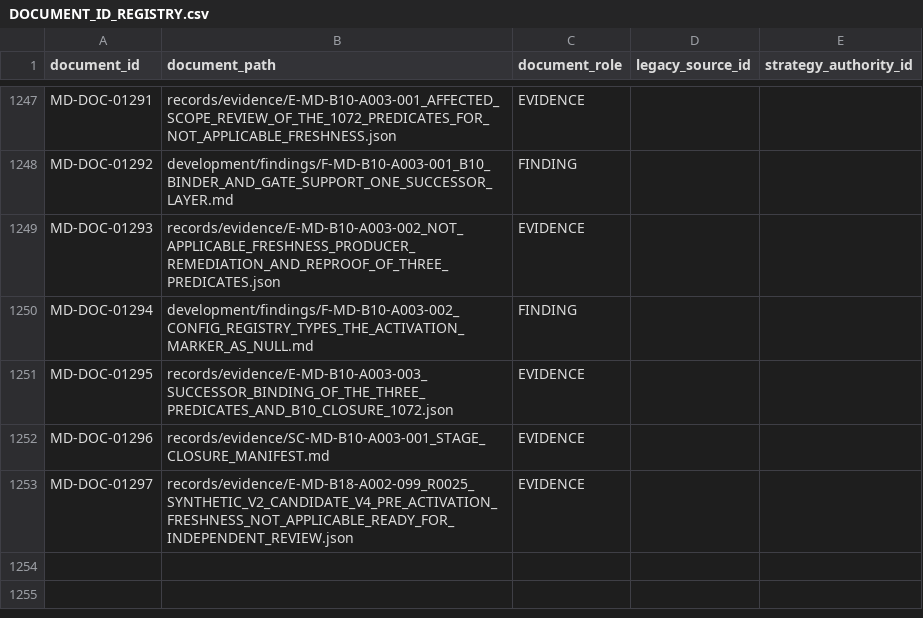
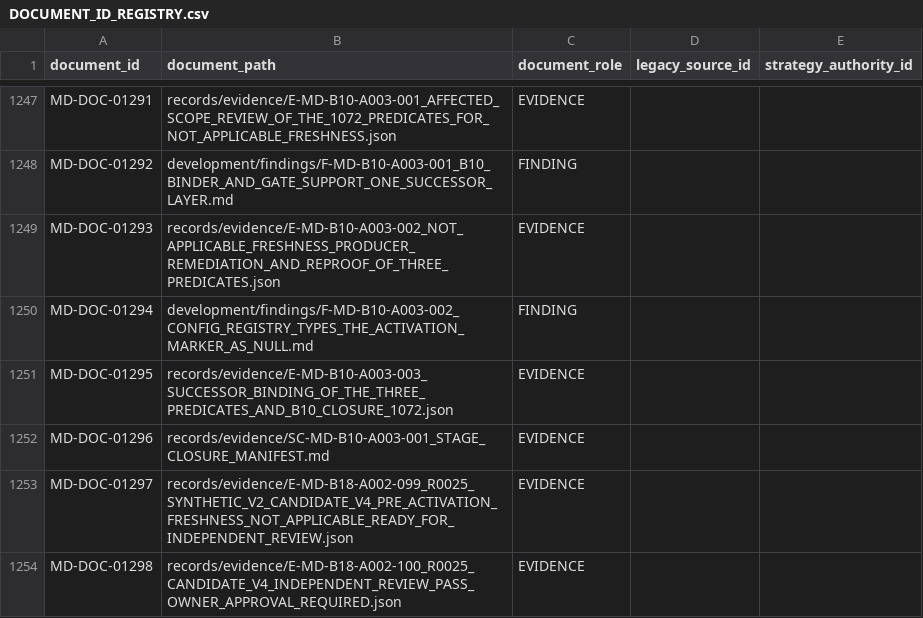
Before and after one commit to franscelstain/tradeaxis-api, a CSV file: docs/market_data/authority/governance/DOCUMENT_ID_REGISTRY.csv, drawn as a sheet; only a part is shown, gaps mark what is left out; the diff names each change by its address in the sheet, - before the commit and + after, or states it on an @@ line.

```diff
--- a/docs/market_data/authority/governance/DOCUMENT_ID_REGISTRY.csv
+++ b/docs/market_data/authority/governance/DOCUMENT_ID_REGISTRY.csv
+row 1254: MD-DOC-01298 | records/evidence/E-MD-B18-A002-100_R0025_CANDIDATE_V4_INDEPENDENT_REVIEW_PASS_OWNER_APPROVAL_REQUIRED.json | EVIDENCE
```
Also changed, not shown: docs/market_data/authority/governance/CURRENT_VERIFICATION_REGISTRY.csv, docs/market_data/authority/governance/DOCUMENT_ROLE_REGISTRY.csv, 9 other files.
